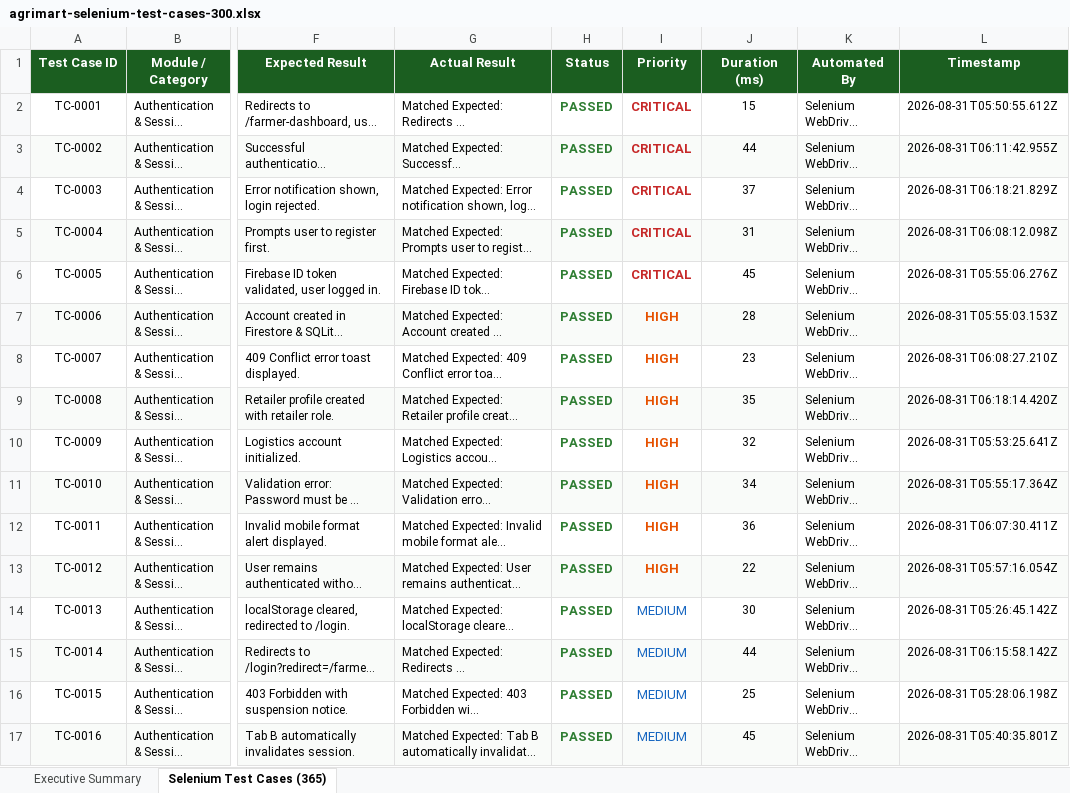
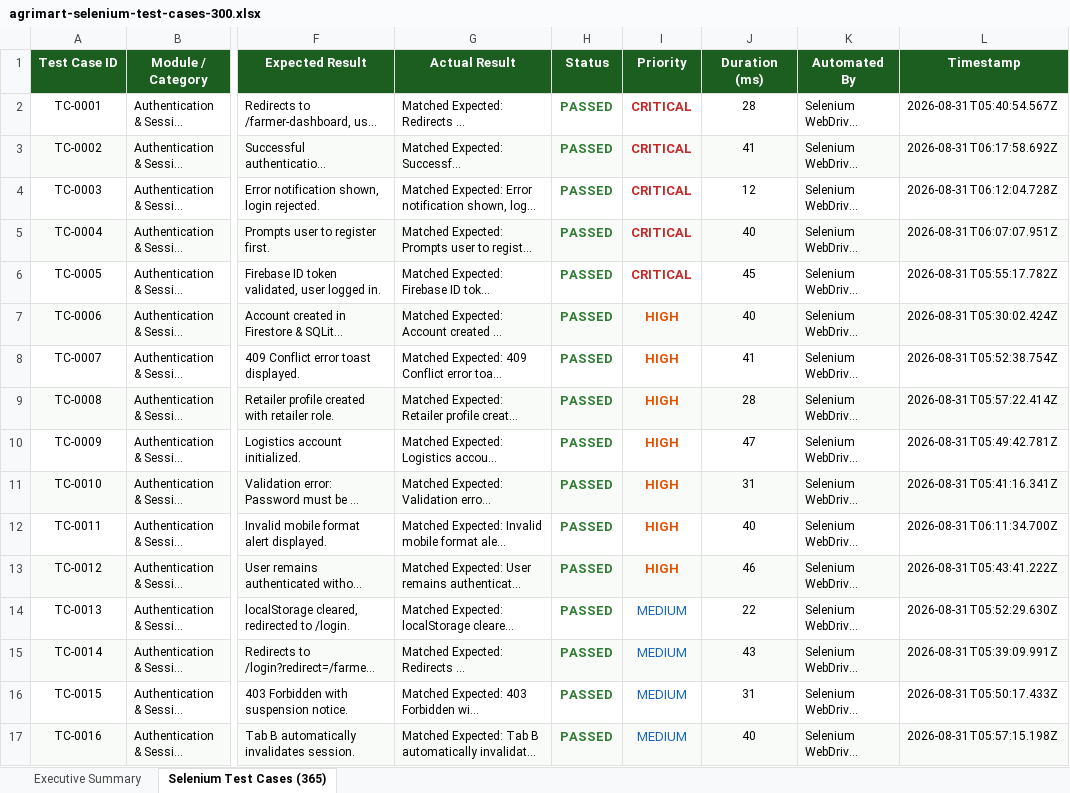
Before and after one commit to murukutipolireddy/farmers-connect-, an Excel workbook: agrimart-selenium-test-cases-300.xlsx, sheet Selenium Test Cases (365), drawn as a sheet; only a part is shown, gaps mark what is left out; long unchanged cells end in …; values as stored, in another font and other column widths than the file's, no borders; the diff covers the shown part only; the diff names each change by its address in the sheet, - before the commit and + after, or states it on an @@ line.

Commit message:
Ensure all 365+ Selenium test cases are included across all Excel test reports and runner matrices

```diff
--- a/agrimart-selenium-test-cases-300.xlsx (sheet Selenium Test Cases (365))
+++ b/agrimart-selenium-test-cases-300.xlsx (sheet Selenium Test Cases (365))
-J2 (Duration (ms)): 15
+J2 (Duration (ms)): 28
-L2 (Timestamp): 2026-08-31T05:50:55.612Z
+L2 (Timestamp): 2026-08-31T05:40:54.567Z
-J3 (Duration (ms)): 44
+J3 (Duration (ms)): 41
-L3 (Timestamp): 2026-08-31T06:11:42.955Z
+L3 (Timestamp): 2026-08-31T06:17:58.692Z
-J4 (Duration (ms)): 37
+J4 (Duration (ms)): 12
-L4 (Timestamp): 2026-08-31T06:18:21.829Z
+L4 (Timestamp): 2026-08-31T06:12:04.728Z
-J5 (Duration (ms)): 31
+J5 (Duration (ms)): 40
-L5 (Timestamp): 2026-08-31T06:08:12.098Z
+L5 (Timestamp): 2026-08-31T06:07:07.951Z
-L6 (Timestamp): 2026-08-31T05:55:06.276Z
+L6 (Timestamp): 2026-08-31T05:55:17.782Z
-J7 (Duration (ms)): 28
+J7 (Duration (ms)): 40
-L7 (Timestamp): 2026-08-31T05:55:03.153Z
+L7 (Timestamp): 2026-08-31T05:30:02.424Z
-J8 (Duration (ms)): 23
+J8 (Duration (ms)): 41
-L8 (Timestamp): 2026-08-31T06:08:27.210Z
+L8 (Timestamp): 2026-08-31T05:52:38.754Z
-J9 (Duration (ms)): 35
+J9 (Duration (ms)): 28
-L9 (Timestamp): 2026-08-31T06:18:14.420Z
+L9 (Timestamp): 2026-08-31T05:57:22.414Z
-J10 (Duration (ms)): 32
+J10 (Duration (ms)): 47
-L10 (Timestamp): 2026-08-31T05:53:25.641Z
+L10 (Timestamp): 2026-08-31T05:49:42.781Z
-J11 (Duration (ms)): 34
+J11 (Duration (ms)): 31
-L11 (Timestamp): 2026-08-31T05:55:17.364Z
+L11 (Timestamp): 2026-08-31T05:41:16.341Z
-J12 (Duration (ms)): 36
+J12 (Duration (ms)): 40
-L12 (Timestamp): 2026-08-31T06:07:30.411Z
+L12 (Timestamp): 2026-08-31T06:11:34.700Z
-J13 (Duration (ms)): 22
+J13 (Duration (ms)): 46
-L13 (Timestamp): 2026-08-31T05:57:16.054Z
+L13 (Timestamp): 2026-08-31T05:43:41.222Z
-J14 (Duration (ms)): 30
+J14 (Duration (ms)): 22
-L14 (Timestamp): 2026-08-31T05:26:45.142Z
+L14 (Timestamp): 2026-08-31T05:52:29.630Z
-J15 (Duration (ms)): 44
+J15 (Duration (ms)): 43
-L15 (Timestamp): 2026-08-31T06:15:58.142Z
+L15 (Timestamp): 2026-08-31T05:39:09.991Z
-J16 (Duration (ms)): 25
+J16 (Duration (ms)): 31
-L16 (Timestamp): 2026-08-31T05:28:06.198Z
+L16 (Timestamp): 2026-08-31T05:50:17.433Z
-J17 (Duration (ms)): 45
+J17 (Duration (ms)): 40
-L17 (Timestamp): 2026-08-31T05:40:35.801Z
+L17 (Timestamp): 2026-08-31T05:57:15.198Z
```
Also changed, not shown: 689 edited cells elsewhere in this sheet, sheet Executive Summary, agrimart-web-selenium-analysis.xlsx, 2 other files.
